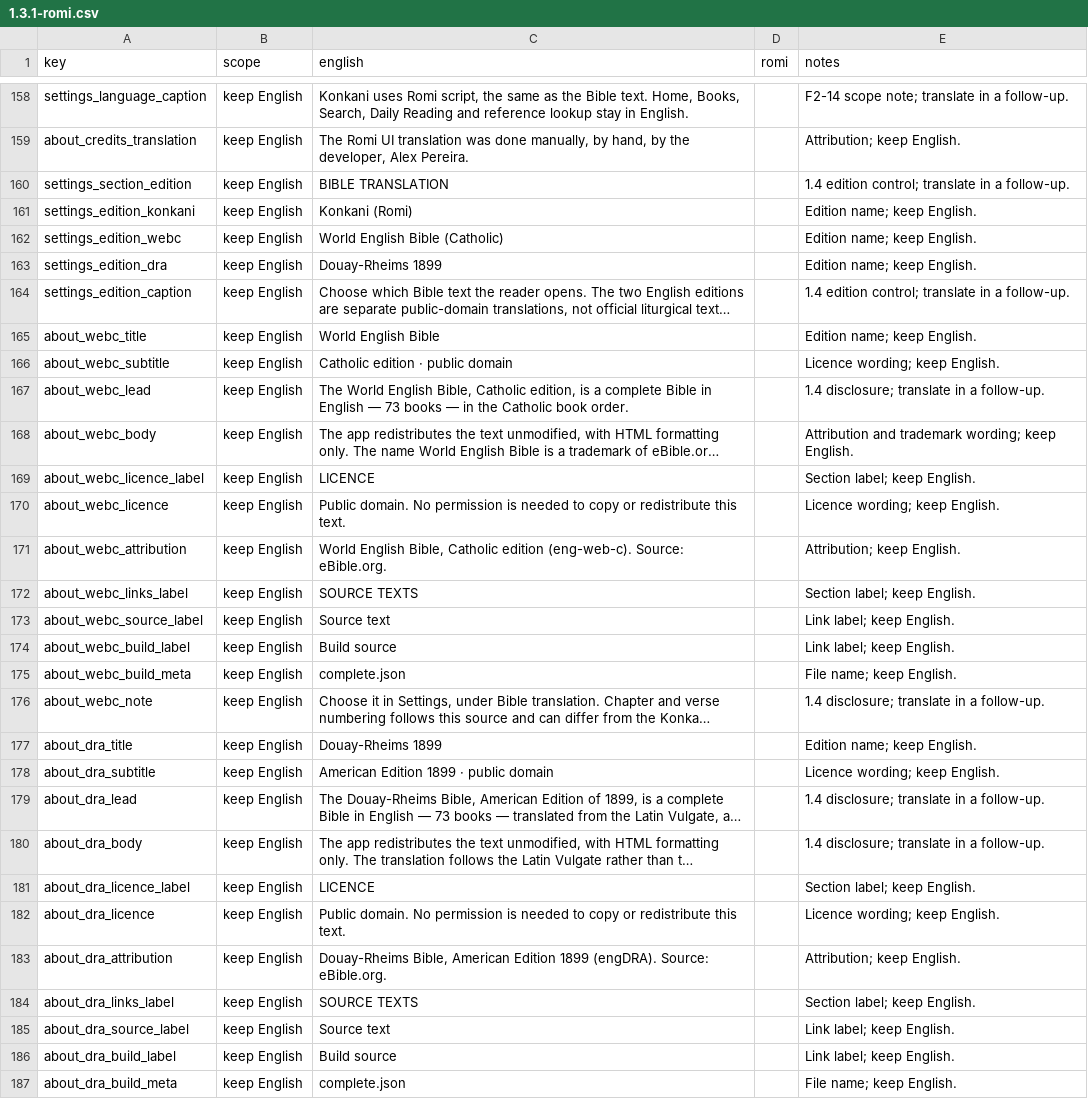
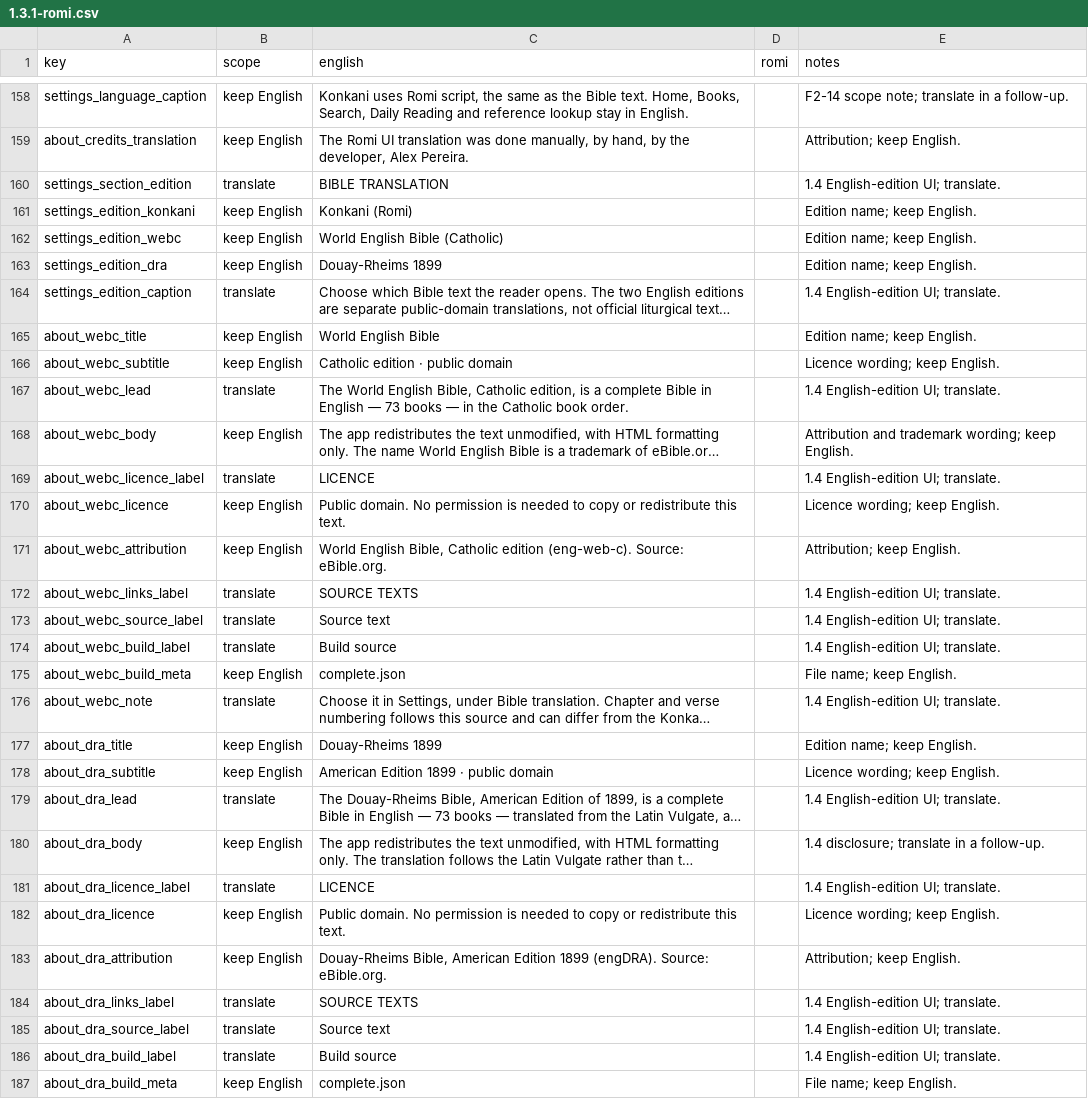
Before and after one commit to AlexJoaquimPereira/PovitrPustok, a CSV file: docs/translations/1.3.1-romi.csv, drawn as a sheet; only a part is shown, gaps mark what is left out; long unchanged cells end in …; the diff covers the shown part only; the diff names each change by its address in the sheet, - before the commit and + after, or states it on an @@ line.

Commit message:
docs(i18n): add the English-edition strings for translation
Mark the 14 new 1.4 English-edition UI strings as pending translate cells (section label, caption, About leads/notes, LICENCE and SOURCE TEXTS labels and link labels). Edition names, legal/attribution text and file names stay keep-English. The generator keeps the English fallback until the owner fills the romi column; no locale content changes yet.

```diff
--- a/docs/translations/1.3.1-romi.csv
+++ b/docs/translations/1.3.1-romi.csv
-B160 (scope): keep English
+B160 (scope): translate
-E160 (notes): 1.4 edition control; translate in a follow-up.
+E160 (notes): 1.4 English-edition UI; translate.
-B164 (scope): keep English
+B164 (scope): translate
-E164 (notes): 1.4 edition control; translate in a follow-up.
+E164 (notes): 1.4 English-edition UI; translate.
-B167 (scope): keep English
+B167 (scope): translate
-E167 (notes): 1.4 disclosure; translate in a follow-up.
+E167 (notes): 1.4 English-edition UI; translate.
-B169 (scope): keep English
+B169 (scope): translate
-E169 (notes): Section label; keep English.
+E169 (notes): 1.4 English-edition UI; translate.
-B172:B174 (scope): keep English
+B172:B174 (scope): translate
-E172 (notes): Section label; keep English.
+E172 (notes): 1.4 English-edition UI; translate.
-E173:E174 (notes): Link label; keep English.
+E173:E174 (notes): 1.4 English-edition UI; translate.
-B176 (scope): keep English
+B176 (scope): translate
-E176 (notes): 1.4 disclosure; translate in a follow-up.
+E176 (notes): 1.4 English-edition UI; translate.
-B179 (scope): keep English
+B179 (scope): translate
-E179 (notes): 1.4 disclosure; translate in a follow-up.
+E179 (notes): 1.4 English-edition UI; translate.
-B181 (scope): keep English
+B181 (scope): translate
-E181 (notes): Section label; keep English.
+E181 (notes): 1.4 English-edition UI; translate.
-B184:B186 (scope): keep English
+B184:B186 (scope): translate
-E184 (notes): Section label; keep English.
+E184 (notes): 1.4 English-edition UI; translate.
-E185:E186 (notes): Link label; keep English.
+E185:E186 (notes): 1.4 English-edition UI; translate.
```
Also changed, not shown: 2 edited cells elsewhere in this file, 1 other file.
